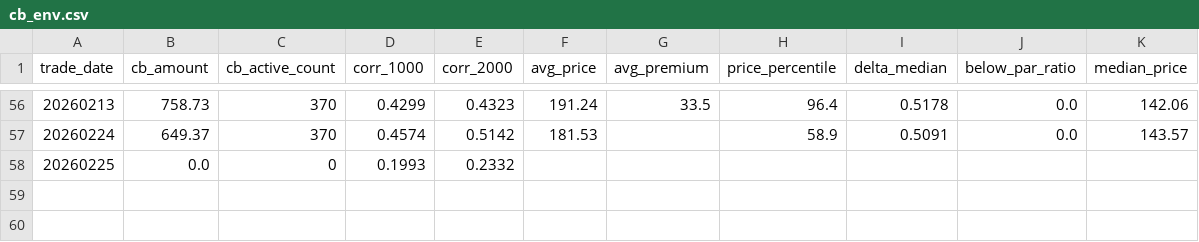
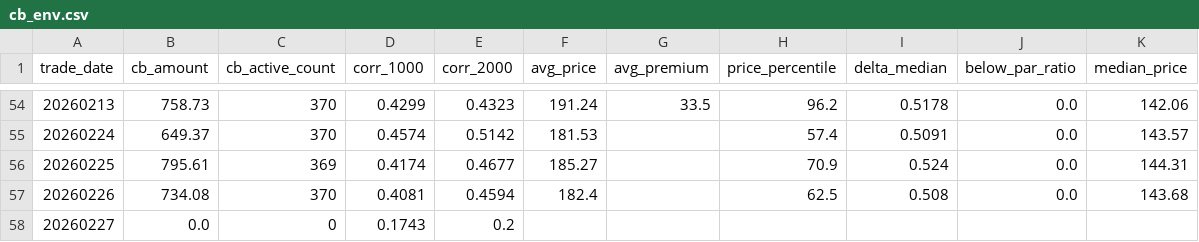
Before and after one commit to byihuang-max/spread-dashboard, a CSV file: cb_env/cb_env.csv, drawn as a sheet; only a part is shown, gaps mark what is left out; the diff covers the shown part only.

```diff
--- a/cb_env/cb_env.csv
+++ b/cb_env/cb_env.csv
@@ -56,3 +54,5 @@ trade_date,cb_amount,cb_active_count,corr_1000,corr_2000,avg_price,avg_premium,p
-20260213,758.73,370,0.4299,0.4323,191.24,33.5,96.4,0.5178,0.0,142.06
-20260224,649.37,370,0.4574,0.5142,181.53,,58.9,0.5091,0.0,143.57
-20260225,0.0,0,0.1993,0.2332,,,,,,
+20260213,758.73,370,0.4299,0.4323,191.24,33.5,96.2,0.5178,0.0,142.06
+20260224,649.37,370,0.4574,0.5142,181.53,,57.4,0.5091,0.0,143.57
+20260225,795.61,369,0.4174,0.4677,185.27,,70.9,0.524,0.0,144.31
+20260226,734.08,370,0.4081,0.4594,182.4,,62.5,0.508,0.0,143.68
+20260227,0.0,0,0.1743,0.2,,,,,,
```
Also changed, not shown: 2 removed rows and 57 edited cells elsewhere in this file, 4 other files.
